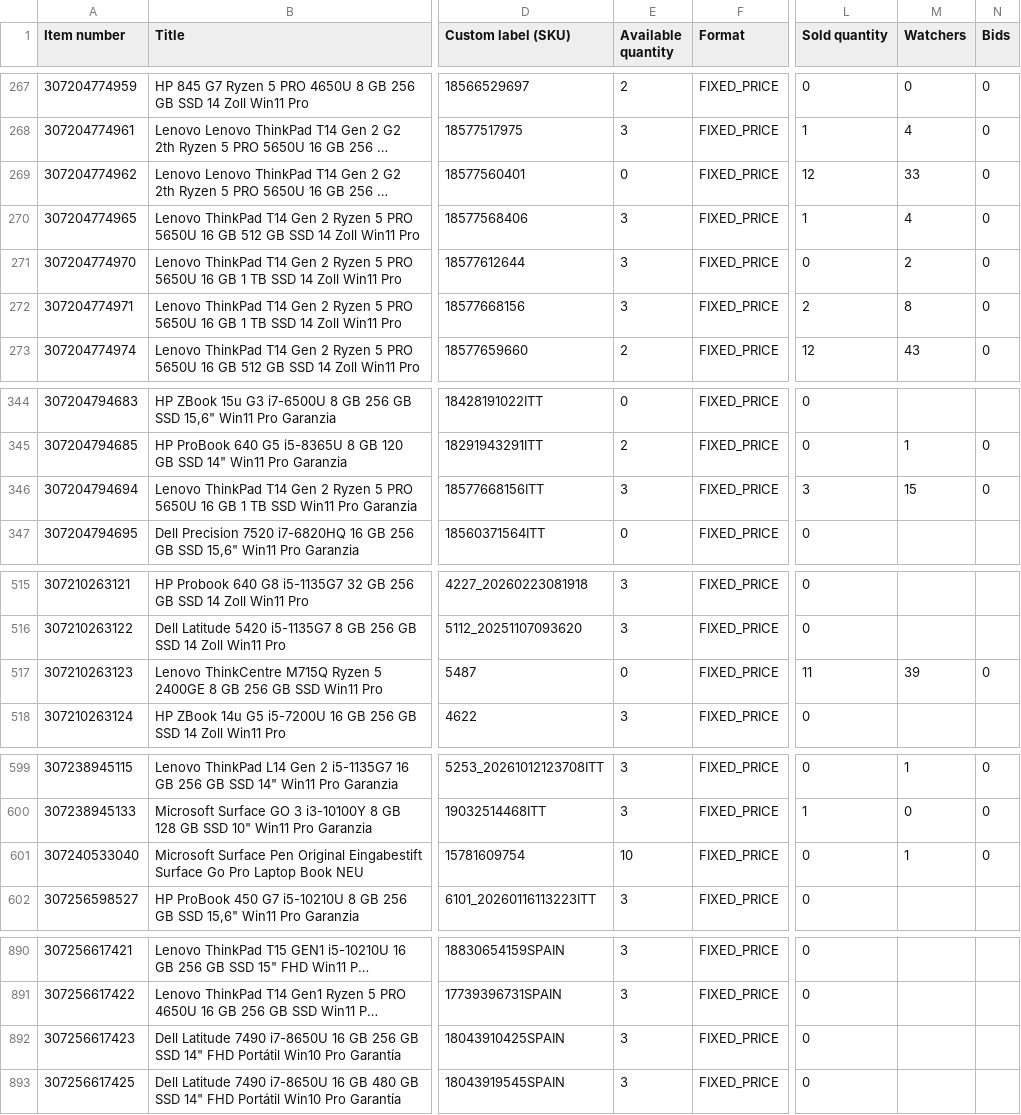
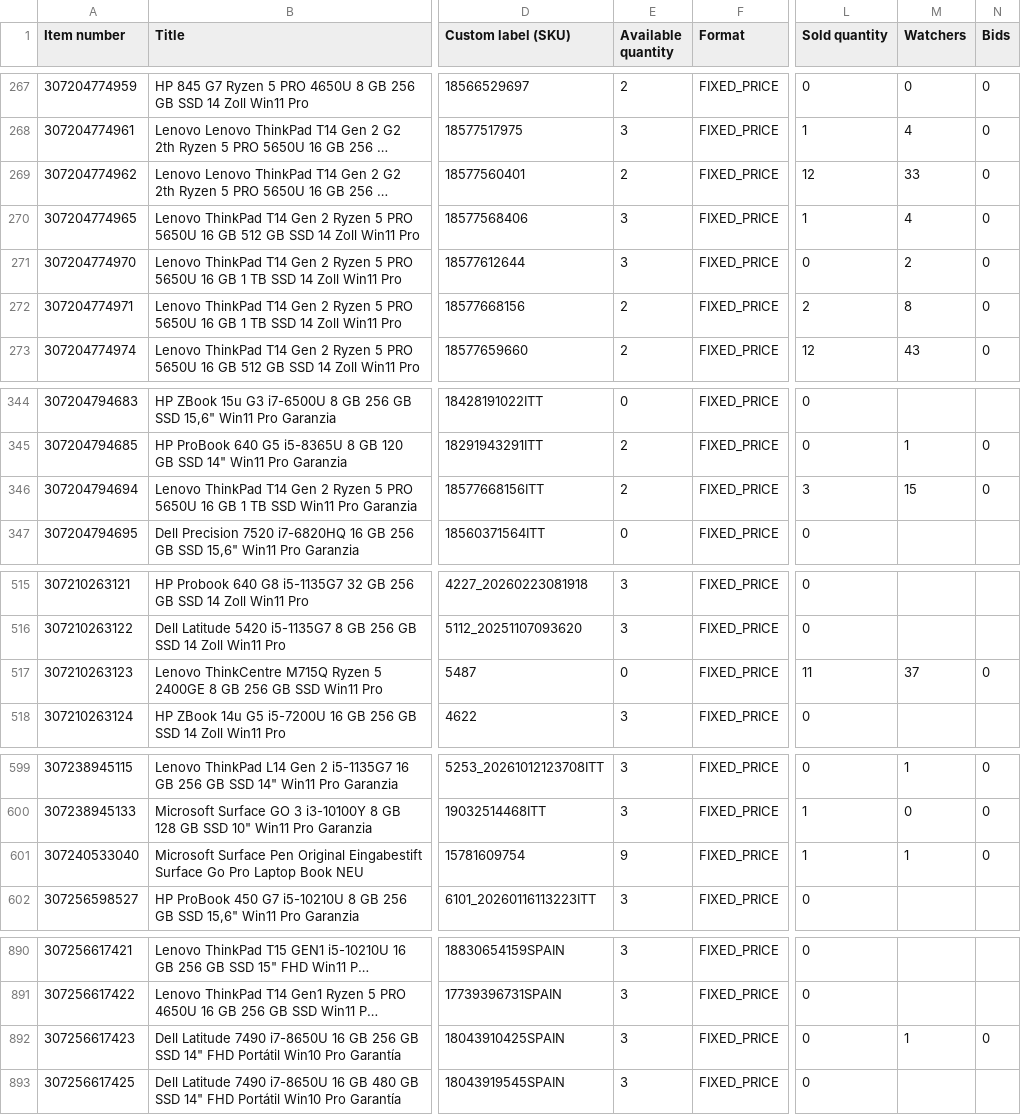
Before and after one commit to kompstock/ebay_de, a CSV file: input/ebay/eBay-all-active-listings-report-2026-11-18-12361020446.csv (was input/ebay/eBay-all-active-listings-report-2026-11-18-11349607591.csv), drawn as a sheet; only a part is shown, gaps mark what is left out; long unchanged cells end in …; the diff covers the shown part only; the diff names each change by its address in the sheet, - before the commit and + after, or states it on an @@ line.

Commit message:
Raport aktywnych ofert eBay (2026-11-18 11:33), usuniete stare: 1

```diff
--- a/input/ebay/eBay-all-active-listings-report-2026-11-18-11349607591.csv
+++ b/input/ebay/eBay-all-active-listings-report-2026-11-18-12361020446.csv
-E269 (Available quantity): 0
+E269 (Available quantity): 2
-E272 (Available quantity): 3
+E272 (Available quantity): 2
-E346 (Available quantity): 3
+E346 (Available quantity): 2
-M517 (Watchers): 39
+M517 (Watchers): 37
-E601 (Available quantity): 10
+E601 (Available quantity): 9
-L601 (Sold quantity): 0
+L601 (Sold quantity): 1
-M892 (Watchers): (empty)
+M892 (Watchers): 1
-N892 (Bids): (empty)
+N892 (Bids): 0
```
Also changed, not shown: 6 edited cells elsewhere in this file.
